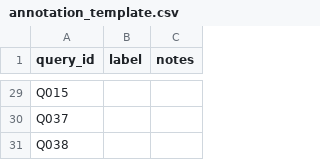
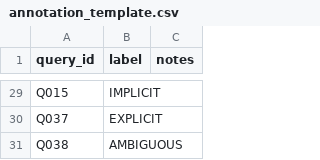
Before and after one commit to hvocr/canon-aware-rag, a CSV file: data/annotation_template.csv, drawn as a sheet; only a part is shown, gaps mark what is left out; the diff covers the shown part only; the diff names each change by its address in the sheet, - before the commit and + after, or states it on an @@ line.

```diff
--- a/data/annotation_template.csv
+++ b/data/annotation_template.csv
-B29 (label): (empty)
+B29 (label): IMPLICIT
-B30 (label): (empty)
+B30 (label): EXPLICIT
-B31 (label): (empty)
+B31 (label): AMBIGUOUS
```
Also changed, not shown: 27 edited cells elsewhere in this file, 1 other file.
